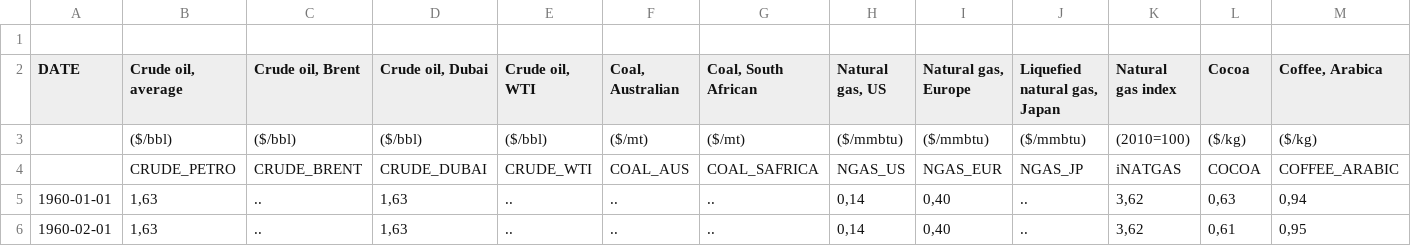
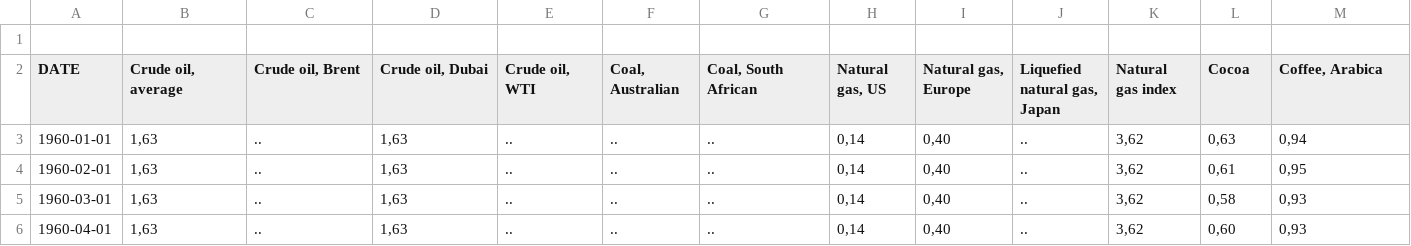
Before and after one commit to Zard100/RechEmpirique, a CSV file: Allcommodities.csv, drawn as a sheet; only a part is shown; the shorter side is filled out with more unchanged rows; rows hold the shown columns only; the diff names each change by its address in the sheet, - before the commit and + after, or states it on an @@ line.

Commit message:
Update Allcommodities.csv

```diff
--- a/Allcommodities.csv
+++ b/Allcommodities.csv
-row 3:  | ($/bbl) | ($/bbl) | ($/bbl) | ($/bbl) | ($/mt) | ($/mt) | ($/mmbtu) | ($/mmbtu) | ($/mmbtu) | (2010=100) | ($/kg) | ($/kg)
-row 4:  | CRUDE_PETRO | CRUDE_BRENT | CRUDE_DUBAI | CRUDE_WTI | COAL_AUS | COAL_SAFRICA | NGAS_US | NGAS_EUR | NGAS_JP | iNATGAS | COCOA | COFFEE_ARABIC
```
